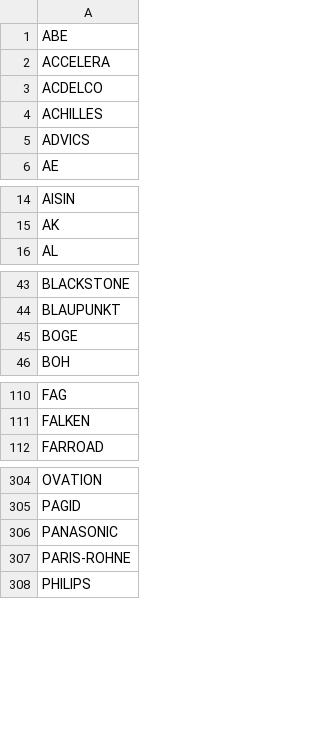
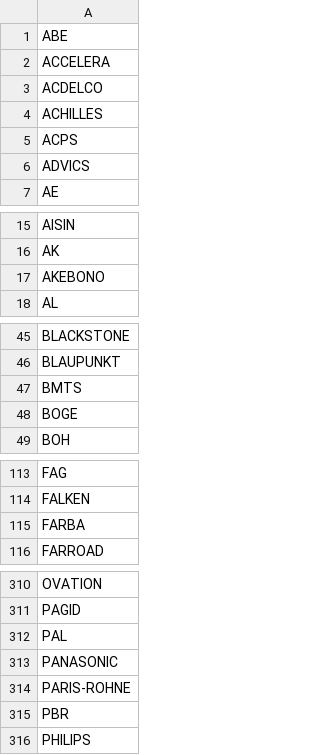
Before and after one commit to Bildelsbasen/codelist, a CSV file: manufacturer.csv, drawn as a sheet; only a part is shown, gaps mark what is left out; the diff covers the shown part only.

Commit message:
Update manufacturer.csv
New manufacturers

```diff
--- a/manufacturer.csv
+++ b/manufacturer.csv
@@ -4,2 +4,3 @@
 "ACHILLES"
+"ACPS"
 "ADVICS"
@@ -15,2 +16,3 @@
 "AK"
+"AKEBONO"
 "AL"
@@ -44,2 +46,3 @@
 "BLAUPUNKT"
+"BMTS"
 "BOGE"
@@ -111,2 +114,3 @@
 "FALKEN"
+"FARBA"
 "FARROAD"
@@ -305,4 +311,6 @@
 "PAGID"
+"PAL"
 "PANASONIC"
 "PARIS-ROHNE"
+"PBR"
 "PHILIPS"
```
Also changed, not shown: 2 added rows elsewhere in this file.
